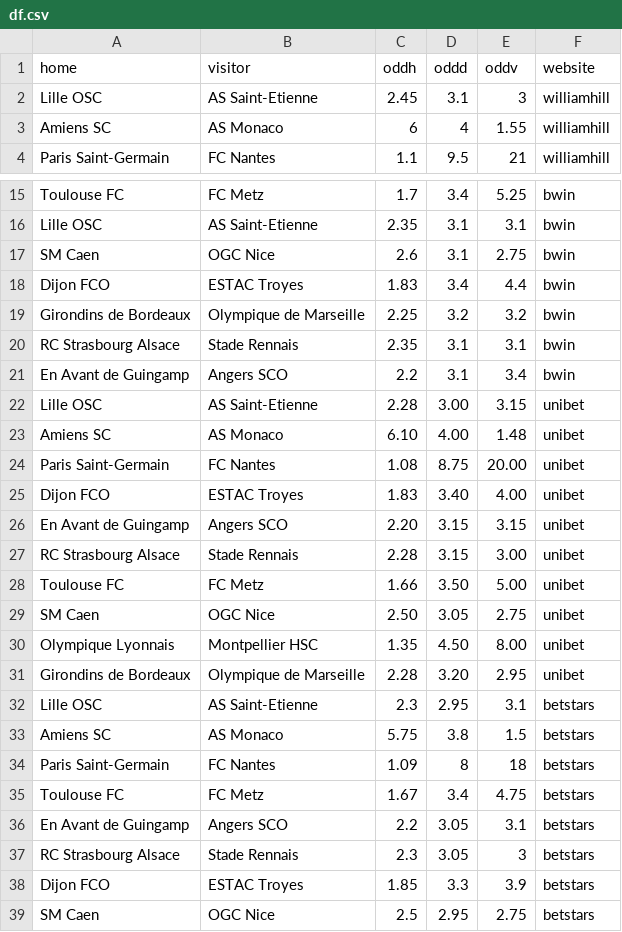
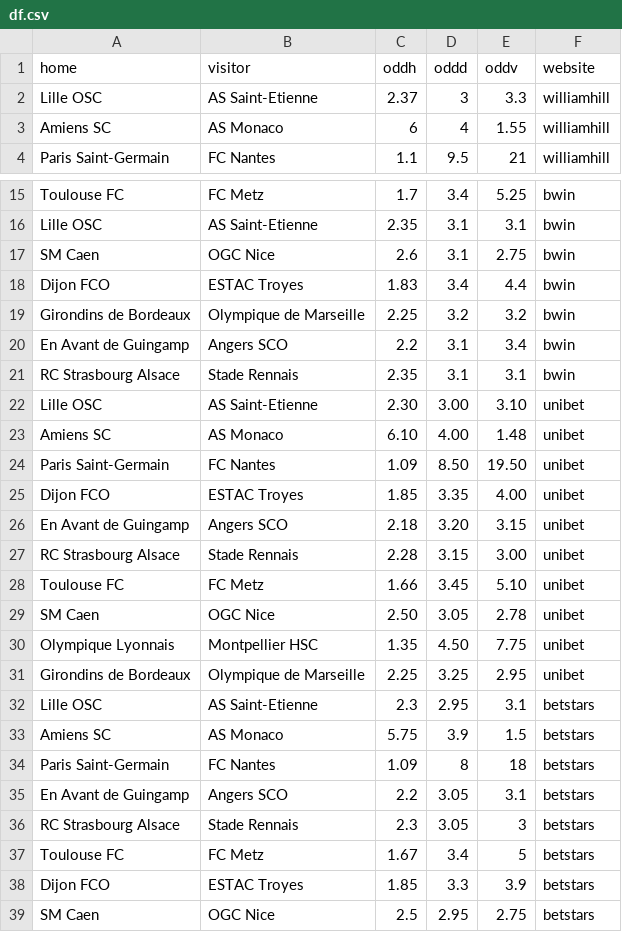
Before and after one commit to Diederik-Ketellapper/webscraping, a CSV file: df.csv, drawn as a sheet; only a part is shown, gaps mark what is left out.

```diff
--- a/df.csv
+++ b/df.csv
@@ -1,3 +1,3 @@
 home,visitor,oddh,oddd,oddv,website
-Lille OSC,AS Saint-Etienne,2.45,3.1,3,williamhill
+Lille OSC,AS Saint-Etienne,2.37,3,3.3,williamhill
 Amiens SC,AS Monaco,6,4,1.55,williamhill
@@ -19,20 +19,20 @@ Dijon FCO,ESTAC Troyes,1.83,3.4,4.4,bwin
 Girondins de Bordeaux,Olympique de Marseille,2.25,3.2,3.2,bwin
+En Avant de Guingamp,Angers SCO,2.2,3.1,3.4,bwin
 RC Strasbourg Alsace,Stade Rennais,2.35,3.1,3.1,bwin
-En Avant de Guingamp,Angers SCO,2.2,3.1,3.4,bwin
-Lille OSC,AS Saint-Etienne,2.28,3.00,3.15,unibet
+Lille OSC,AS Saint-Etienne,2.30,3.00,3.10,unibet
 Amiens SC,AS Monaco,6.10,4.00,1.48,unibet
-Paris Saint-Germain,FC Nantes,1.08,8.75,20.00,unibet
-Dijon FCO,ESTAC Troyes,1.83,3.40,4.00,unibet
-En Avant de Guingamp,Angers SCO,2.20,3.15,3.15,unibet
+Paris Saint-Germain,FC Nantes,1.09,8.50,19.50,unibet
+Dijon FCO,ESTAC Troyes,1.85,3.35,4.00,unibet
+En Avant de Guingamp,Angers SCO,2.18,3.20,3.15,unibet
 RC Strasbourg Alsace,Stade Rennais,2.28,3.15,3.00,unibet
-Toulouse FC,FC Metz,1.66,3.50,5.00,unibet
-SM Caen,OGC Nice,2.50,3.05,2.75,unibet
-Olympique Lyonnais,Montpellier HSC,1.35,4.50,8.00,unibet
-Girondins de Bordeaux,Olympique de Marseille,2.28,3.20,2.95,unibet
+Toulouse FC,FC Metz,1.66,3.45,5.10,unibet
+SM Caen,OGC Nice,2.50,3.05,2.78,unibet
+Olympique Lyonnais,Montpellier HSC,1.35,4.50,7.75,unibet
+Girondins de Bordeaux,Olympique de Marseille,2.25,3.25,2.95,unibet
 Lille OSC,AS Saint-Etienne,2.3,2.95,3.1,betstars
-Amiens SC,AS Monaco,5.75,3.8,1.5,betstars
+Amiens SC,AS Monaco,5.75,3.9,1.5,betstars
 Paris Saint-Germain,FC Nantes,1.09,8,18,betstars
-Toulouse FC,FC Metz,1.67,3.4,4.75,betstars
 En Avant de Guingamp,Angers SCO,2.2,3.05,3.1,betstars
 RC Strasbourg Alsace,Stade Rennais,2.3,3.05,3,betstars
+Toulouse FC,FC Metz,1.67,3.4,5,betstars
 Dijon FCO,ESTAC Troyes,1.85,3.3,3.9,betstars
```
Also changed, not shown: 3 other files.
